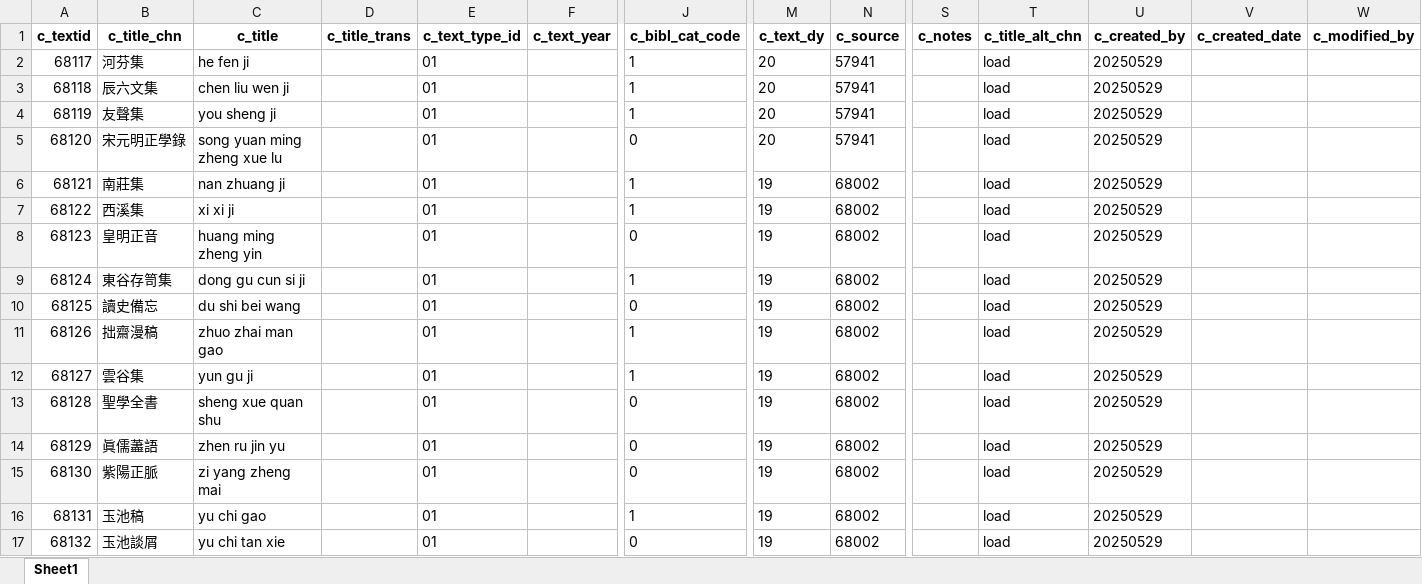
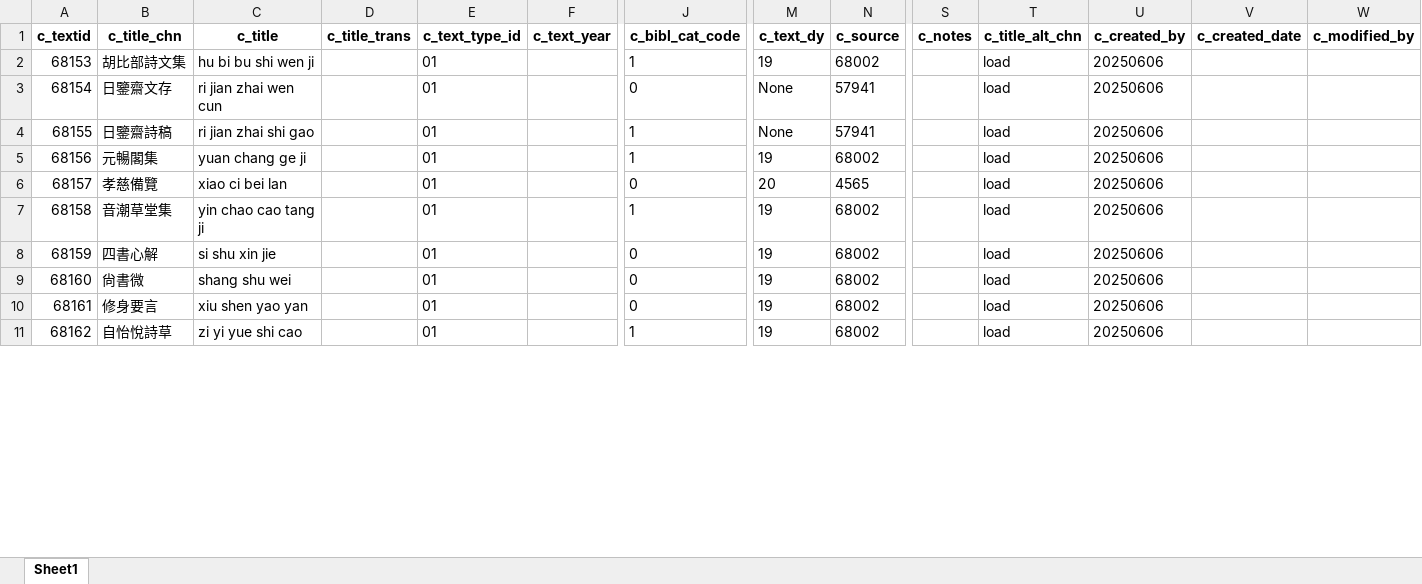
Before and after one commit to cbdb-project/create-new-books-for-cbdb, an Excel workbook: output.xlsx, sheet Sheet1, drawn as a sheet; only a part is shown, gaps mark what is left out; values as stored, in another font and other column widths than the file's, no borders; removed rows and columns are numbered as before the commit, all else as after; rows hold the shown columns only; the diff covers the shown part only; the diff names each change by its address in the sheet, - before the commit and + after, or states it on an @@ line.

Commit message:
update book entries in CSV and TXT files; add new titles and remove outdated ones

```diff
--- a/output.xlsx (sheet Sheet1)
+++ b/output.xlsx (sheet Sheet1)
-row 2: 68117 | 河芬集 | he fen ji |  | 01 |  | 1 | 20 | 57941 |  | load | 20250529
-row 3: 68118 | 辰六文集 | chen liu wen ji |  | 01 |  | 1 | 20 | 57941 |  | load | 20250529
-row 4: 68119 | 友聲集 | you sheng ji |  | 01 |  | 1 | 20 | 57941 |  | load | 20250529
-row 5: 68120 | 宋元明正學錄 | song yuan ming zheng xue lu |  | 01 |  | 0 | 20 | 57941 |  | load | 20250529
@@ column A (c_textid) renumbered between rows 2 and 18 @@
-B2 (c_title_chn): 南莊集
+B2 (c_title_chn): 胡比部詩文集
-C2 (c_title): nan zhuang ji
+C2 (c_title): hu bi bu shi wen ji
-U2 (c_created_by): 20250529
+U2 (c_created_by): 20250606
+row 3: 68154 | 日鑒齋文存 | ri jian zhai wen cun |  | 01 |  | 0 | None | 57941 |  | load | 20250606
+row 4: 68155 | 日鑒齋詩稿 | ri jian zhai shi gao |  | 01 |  | 1 | None | 57941 |  | load | 20250606
-B5 (c_title_chn): 西溪集
+B5 (c_title_chn): 元暢閣集
-C5 (c_title): xi xi ji
+C5 (c_title): yuan chang ge ji
-U5 (c_created_by): 20250529
+U5 (c_created_by): 20250606
-row 8: 68123 | 皇明正音 | huang ming zheng yin |  | 01 |  | 0 | 19 | 68002 |  | load | 20250529
+row 6: 68157 | 孝慈備覽 | xiao ci bei lan |  | 01 |  | 0 | 20 | 4565 |  | load | 20250606
-B7 (c_title_chn): 東谷存笥集
+B7 (c_title_chn): 音潮草堂集
-C7 (c_title): dong gu cun si ji
+C7 (c_title): yin chao cao tang ji
-U7:U8 (c_created_by): 20250529
+U7:U8 (c_created_by): 20250606
-B8 (c_title_chn): 讀史備忘
+B8 (c_title_chn): 四書心解
-C8 (c_title): du shi bei wang
+C8 (c_title): si shu xin jie
-row 11: 68126 | 拙齋漫稿 | zhuo zhai man gao |  | 01 |  | 1 | 19 | 68002 |  | load | 20250529
-row 12: 68127 | 雲谷集 | yun gu ji |  | 01 |  | 1 | 19 | 68002 |  | load | 20250529
-B9 (c_title_chn): 聖學全書
+B9 (c_title_chn): 尙書微
-C9 (c_title): sheng xue quan shu
+C9 (c_title): shang shu wei
-U9:U10 (c_created_by): 20250529
+U9:U10 (c_created_by): 20250606
-B10 (c_title_chn): 眞儒藎語
+B10 (c_title_chn): 修身要言
-C10 (c_title): zhen ru jin yu
+C10 (c_title): xiu shen yao yan
-row 15: 68130 | 紫陽正脈 | zi yang zheng mai |  | 01 |  | 0 | 19 | 68002 |  | load | 20250529
-B11 (c_title_chn): 玉池稿
+B11 (c_title_chn): 自怡悅詩草
-C11 (c_title): yu chi gao
+C11 (c_title): zi yi yue shi cao
-U11 (c_created_by): 20250529
+U11 (c_created_by): 20250606
-row 17: 68132 | 玉池談屑 | yu chi tan xie |  | 01 |  | 0 | 19 | 68002 |  | load | 20250529
```
Also changed, not shown: 1 added row, 12 removed rows and 21 edited cells elsewhere in this sheet, 3 other files.
